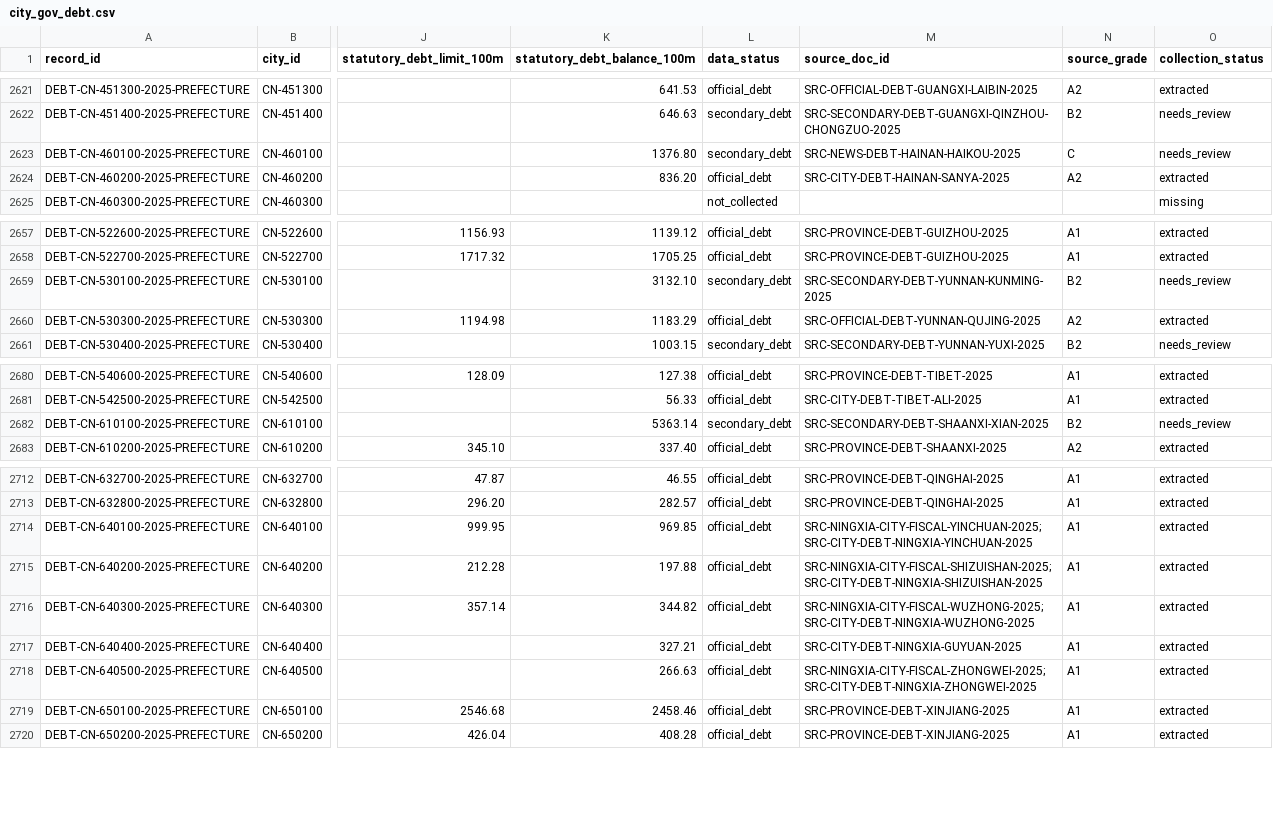
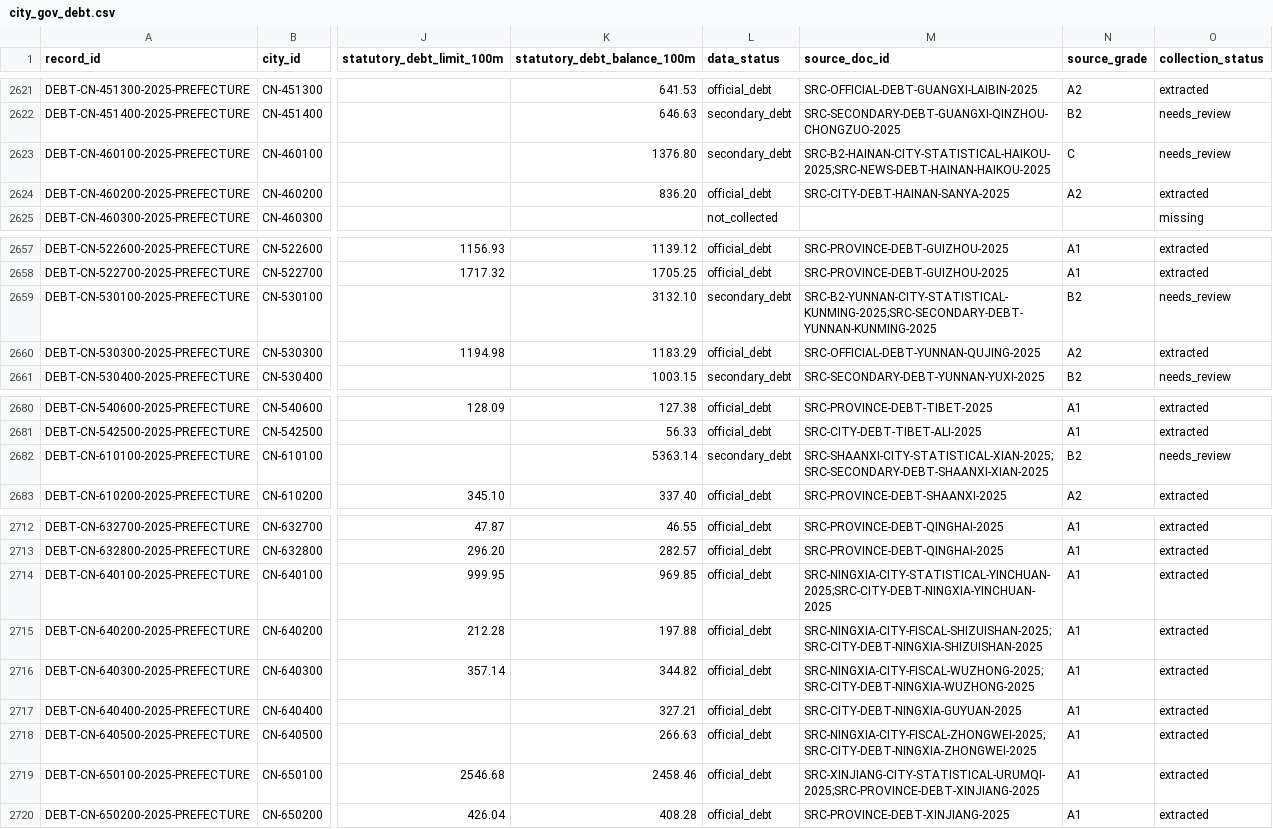
Before and after one commit to chenfei2008c/china-local-debt-atlas, a CSV file: outputs/national_prefecture_panel_2018_2026/city_gov_debt.csv, drawn as a sheet; only a part is shown, gaps mark what is left out; the diff names each change by its address in the sheet, - before the commit and + after, or states it on an @@ line.

```diff
--- a/outputs/national_prefecture_panel_2018_2026/city_gov_debt.csv
+++ b/outputs/national_prefecture_panel_2018_2026/city_gov_debt.csv
-M2623 (source_doc_id): SRC-NEWS-DEBT-HAINAN-HAIKOU-2025
+M2623 (source_doc_id): SRC-B2-HAINAN-CITY-STATISTICAL-HAIKOU-2025;SRC-NEWS-DEBT-HAINAN-HAIKOU-2025
-M2659 (source_doc_id): SRC-SECONDARY-DEBT-YUNNAN-KUNMING-2025
+M2659 (source_doc_id): SRC-B2-YUNNAN-CITY-STATISTICAL-KUNMING-2025;SRC-SECONDARY-DEBT-YUNNAN-KUNMING-2025
-M2682 (source_doc_id): SRC-SECONDARY-DEBT-SHAANXI-XIAN-2025
+M2682 (source_doc_id): SRC-SHAANXI-CITY-STATISTICAL-XIAN-2025;SRC-SECONDARY-DEBT-SHAANXI-XIAN-2025
-M2714 (source_doc_id): SRC-NINGXIA-CITY-FISCAL-YINCHUAN-2025;SRC-CITY-DEBT-NINGXIA-YINCHUAN-2025
+M2714 (source_doc_id): SRC-NINGXIA-CITY-STATISTICAL-YINCHUAN-2025;SRC-CITY-DEBT-NINGXIA-YINCHUAN-2025
-M2719 (source_doc_id): SRC-PROVINCE-DEBT-XINJIANG-2025
+M2719 (source_doc_id): SRC-XINJIANG-CITY-STATISTICAL-URUMQI-2025;SRC-PROVINCE-DEBT-XINJIANG-2025
```
Also changed, not shown: outputs/national_prefecture_panel_2018_2026/missing_data_summary.csv, 20 other files.
